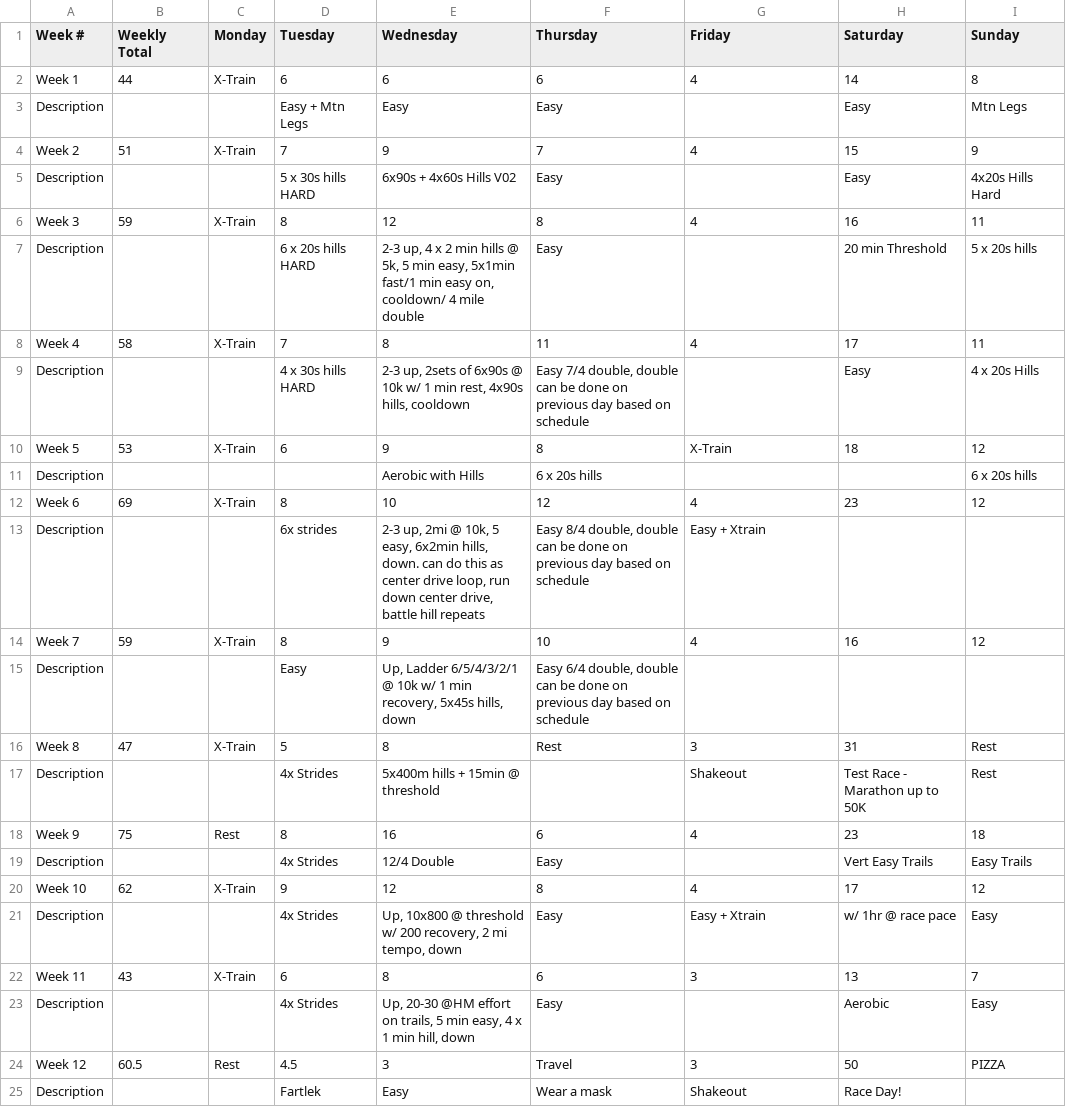
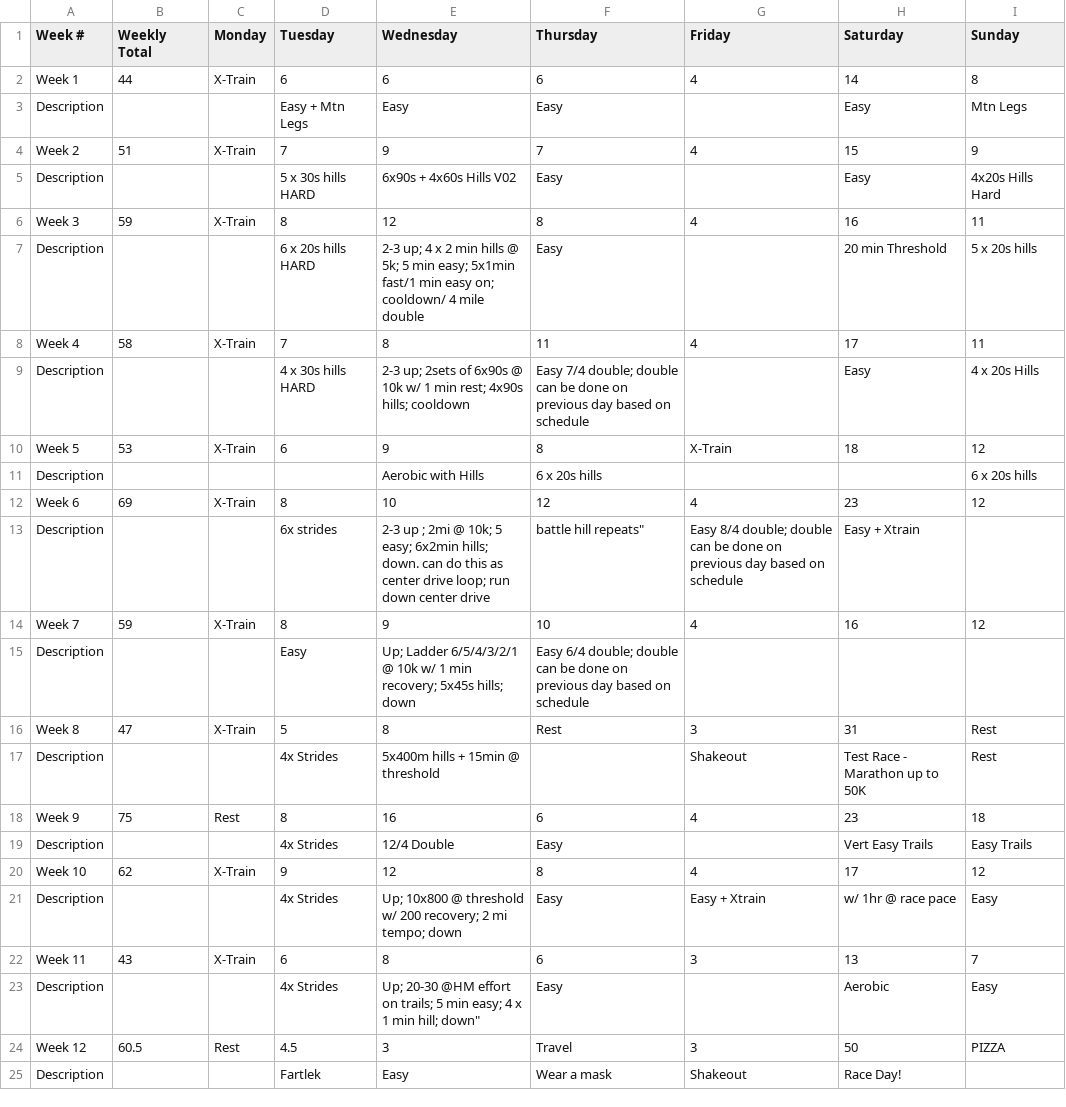
Before and after one commit to barryleybovich/vibe_ultra, a CSV file: public/plans/SWAP 50 Mile - Peak 75 MPW.csv, drawn as a sheet.

Commit message:
Updated SWAP 50 Mile - Peak 75 MPW.csv

```diff
--- a/public/plans/SWAP 50 Mile - Peak 75 MPW.csv
+++ b/public/plans/SWAP 50 Mile - Peak 75 MPW.csv
@@ -6,5 +6,5 @@ Description,,,5 x 30s hills HARD,6x90s + 4x60s Hills V02,Easy,,Easy,4x20s Hills
 Week 3,59,X-Train,8,12,8,4,16,11
-Description,,,6 x 20s hills HARD,"2-3 up, 4 x 2 min hills @ 5k, 5 min easy, 5x1min fast/1 min easy on, cooldown/ 4 mile double",Easy,,20 min Threshold,5 x 20s hills
+Description,,,6 x 20s hills HARD,2-3 up; 4 x 2 min hills @ 5k; 5 min easy; 5x1min fast/1 min easy on; cooldown/ 4 mile double,Easy,,20 min Threshold,5 x 20s hills
 Week 4,58,X-Train,7,8,11,4,17,11
-Description,,,4 x 30s hills HARD,"2-3 up, 2sets of 6x90s @ 10k w/ 1 min rest, 4x90s hills, cooldown","Easy 7/4 double, double can be done on previous day based on schedule",,Easy,4 x 20s Hills
+Description,,,4 x 30s hills HARD,2-3 up; 2sets of 6x90s @ 10k w/ 1 min rest; 4x90s hills; cooldown,Easy 7/4 double; double can be done on previous day based on schedule,,Easy,4 x 20s Hills
 Week 5,53,X-Train,6,9,8,X-Train,18,12
@@ -12,5 +12,5 @@ Description,,,,Aerobic with Hills,6 x 20s hills,,,6 x 20s hills
 Week 6,69,X-Train,8,10,12,4,23,12
-Description,,,6x strides,"2-3 up, 2mi @ 10k, 5 easy, 6x2min hills, down. can do this as center drive loop, run down center drive, battle hill repeats","Easy 8/4 double, double can be done on previous day based on schedule",Easy + Xtrain,,
+Description,,,6x strides,2-3 up ; 2mi @ 10k; 5 easy; 6x2min hills; down. can do this as center drive loop; run down center drive, battle hill repeats",Easy 8/4 double; double can be done on previous day based on schedule,Easy + Xtrain,,
 Week 7,59,X-Train,8,9,10,4,16,12
-Description,,,Easy,"Up, Ladder 6/5/4/3/2/1 @ 10k w/ 1 min recovery, 5x45s hills, down","Easy 6/4 double, double can be done on previous day based on schedule",,,
+Description,,,Easy,Up; Ladder 6/5/4/3/2/1 @ 10k w/ 1 min recovery; 5x45s hills; down,Easy 6/4 double; double can be done on previous day based on schedule,,,
 Week 8,47,X-Train,5,8,Rest,3,31,Rest
@@ -20,5 +20,5 @@ Description,,,4x Strides,12/4 Double,Easy,,Vert Easy Trails,Easy Trails
 Week 10,62,X-Train,9,12,8,4,17,12
-Description,,,4x Strides,"Up, 10x800 @ threshold w/ 200 recovery, 2 mi tempo, down",Easy,Easy + Xtrain,w/ 1hr @ race pace,Easy
+Description,,,4x Strides,Up; 10x800 @ threshold w/ 200 recovery; 2 mi tempo; down,Easy,Easy + Xtrain,w/ 1hr @ race pace,Easy
 Week 11,43,X-Train,6,8,6,3,13,7
-Description,,,4x Strides,"Up,  20-30 @HM effort on trails, 5 min easy, 4 x 1 min hill, down",Easy,,Aerobic,Easy
+Description,,,4x Strides,Up;  20-30 @HM effort on trails; 5 min easy; 4 x 1 min hill; down",Easy,,Aerobic,Easy
 Week 12,60.5,Rest,4.5,3,Travel,3,50,PIZZA
```
